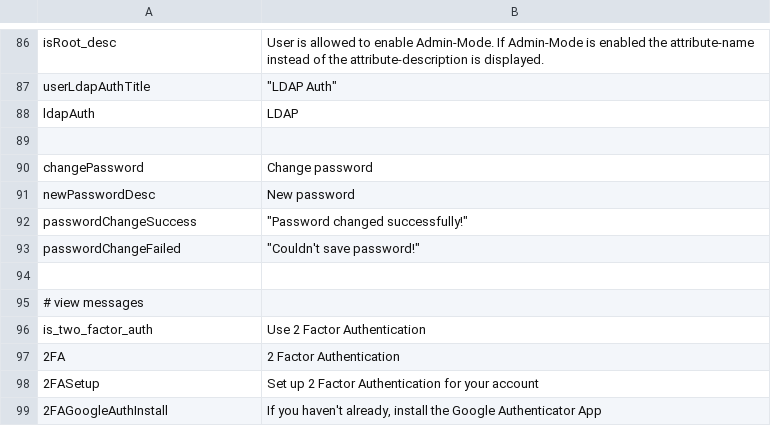
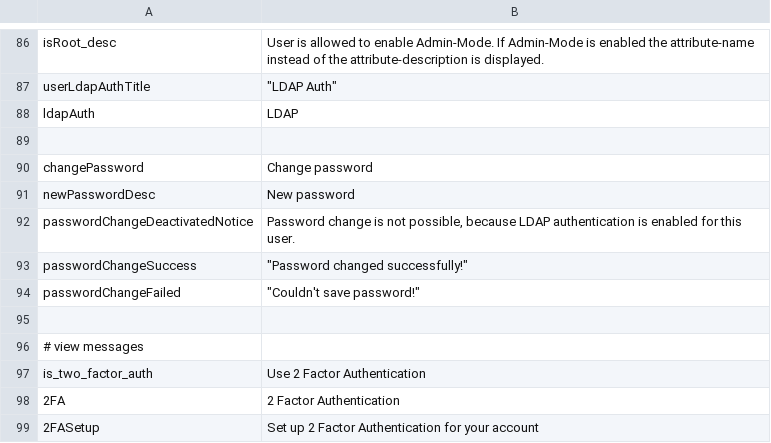
Before and after one commit to infonova/infocmdb, a CSV file: _dist/data/languages/en/user_en.csv, drawn as a sheet; only a part is shown, gaps mark what is left out; the shorter side is filled out with more unchanged rows; the diff names each change by its address in the sheet, - before the commit and + after, or states it on an @@ line.

```diff
--- a/_dist/data/languages/en/user_en.csv
+++ b/_dist/data/languages/en/user_en.csv
+row 92: passwordChangeDeactivatedNotice | Password change is not possible, because LDAP authentication is enabled for this user.
```
Also changed, not shown: _dist/data/languages/de/user_de.csv, 4 other files.
